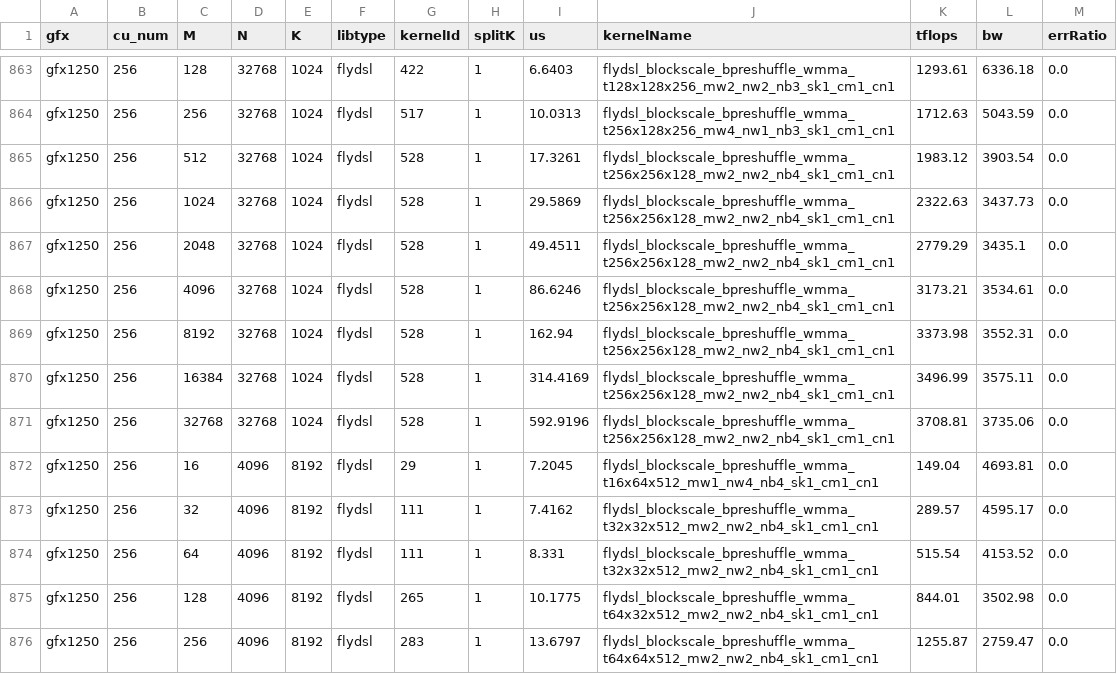
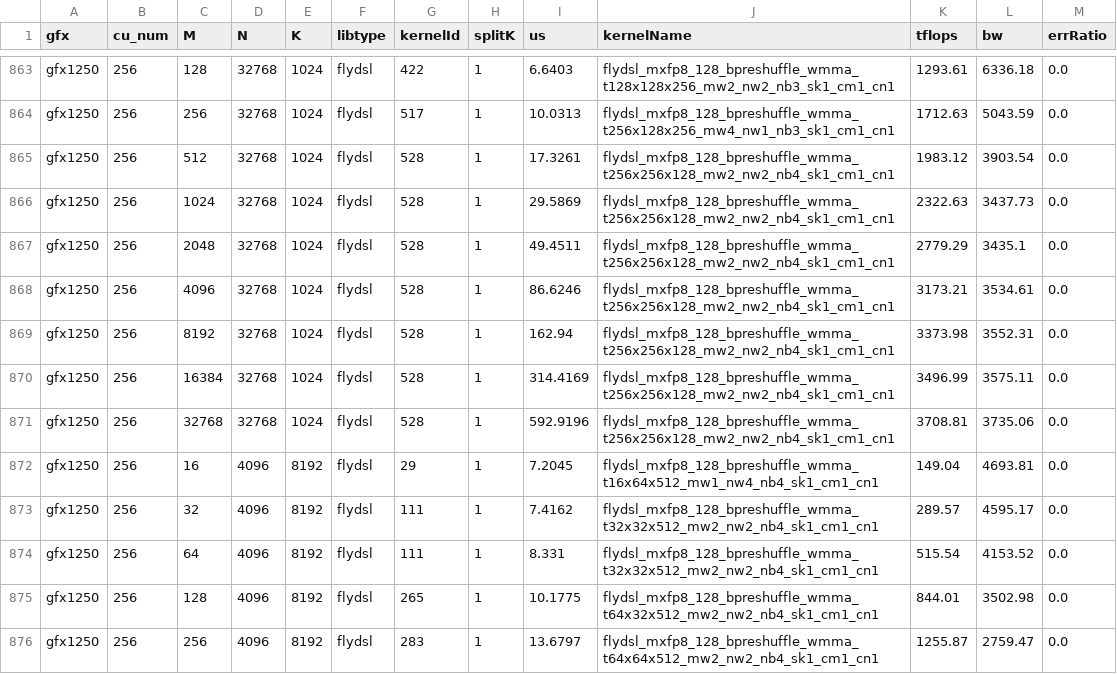
Before and after one commit to xiaobochen-amd/aiter, a CSV file: aiter/configs/model_configs/dsv4_a8w8_blockscale_bpreshuffle_tuned_gemm.csv, drawn as a sheet; only a part is shown, gaps mark what is left out; the diff covers the shown part only; the diff names each change by its address in the sheet, - before the commit and + after, or states it on an @@ line.

Commit message:
[gfx1250][FlyDSL] Unify&Rename GEMM kernels and refactor LDS load (#4527)
* unify flydsl gemm kernel

* rename blockscale

* refactor gfx1250 common LDS copy operations

```diff
--- a/aiter/configs/model_configs/dsv4_a8w8_blockscale_bpreshuffle_tuned_gemm.csv
+++ b/aiter/configs/model_configs/dsv4_a8w8_blockscale_bpreshuffle_tuned_gemm.csv
-J863 (kernelName): flydsl_blockscale_bpreshuffle_wmma_t128x128x256_mw2_nw2_nb3_sk1_cm1_cn1
+J863 (kernelName): flydsl_mxfp8_128_bpreshuffle_wmma_t128x128x256_mw2_nw2_nb3_sk1_cm1_cn1
-J864 (kernelName): flydsl_blockscale_bpreshuffle_wmma_t256x128x256_mw4_nw1_nb3_sk1_cm1_cn1
+J864 (kernelName): flydsl_mxfp8_128_bpreshuffle_wmma_t256x128x256_mw4_nw1_nb3_sk1_cm1_cn1
-J865:J871 (kernelName): flydsl_blockscale_bpreshuffle_wmma_t256x256x128_mw2_nw2_nb4_sk1_cm1_cn1
+J865:J871 (kernelName): flydsl_mxfp8_128_bpreshuffle_wmma_t256x256x128_mw2_nw2_nb4_sk1_cm1_cn1
-J872 (kernelName): flydsl_blockscale_bpreshuffle_wmma_t16x64x512_mw1_nw4_nb4_sk1_cm1_cn1
+J872 (kernelName): flydsl_mxfp8_128_bpreshuffle_wmma_t16x64x512_mw1_nw4_nb4_sk1_cm1_cn1
-J873:J874 (kernelName): flydsl_blockscale_bpreshuffle_wmma_t32x32x512_mw2_nw2_nb4_sk1_cm1_cn1
+J873:J874 (kernelName): flydsl_mxfp8_128_bpreshuffle_wmma_t32x32x512_mw2_nw2_nb4_sk1_cm1_cn1
-J875 (kernelName): flydsl_blockscale_bpreshuffle_wmma_t64x32x512_mw2_nw2_nb4_sk1_cm1_cn1
+J875 (kernelName): flydsl_mxfp8_128_bpreshuffle_wmma_t64x32x512_mw2_nw2_nb4_sk1_cm1_cn1
-J876 (kernelName): flydsl_blockscale_bpreshuffle_wmma_t64x64x512_mw2_nw2_nb4_sk1_cm1_cn1
+J876 (kernelName): flydsl_mxfp8_128_bpreshuffle_wmma_t64x64x512_mw2_nw2_nb4_sk1_cm1_cn1
```
Also changed, not shown: 178 edited cells elsewhere in this file, 11 other files.
